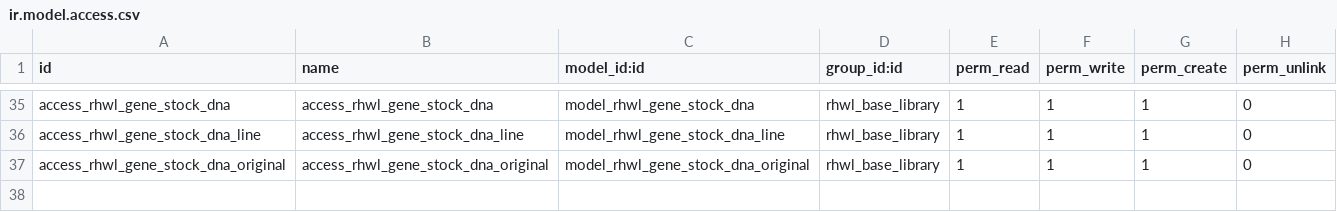
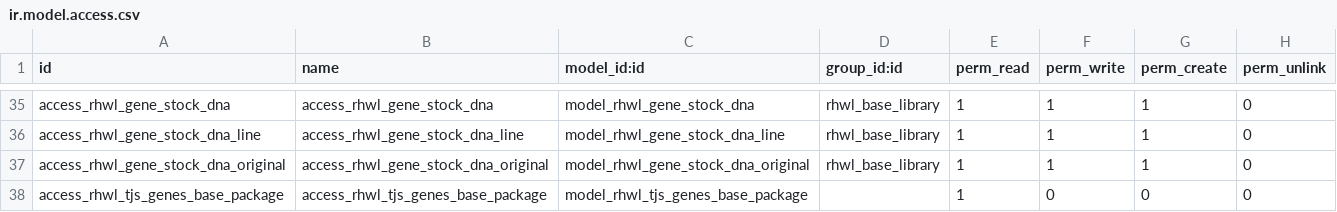
Before and after one commit to vnsofthe/odoo-dev, a CSV file: addons/rhwl_gene/security/ir.model.access.csv, drawn as a sheet; only a part is shown, gaps mark what is left out.

```diff
--- a/addons/rhwl_gene/security/ir.model.access.csv
+++ b/addons/rhwl_gene/security/ir.model.access.csv
@@ -37 +37,2 @@ access_rhwl_gene_stock_dna_line,access_rhwl_gene_stock_dna_line,model_rhwl_gene_
 access_rhwl_gene_stock_dna_original,access_rhwl_gene_stock_dna_original,model_rhwl_gene_stock_dna_original,rhwl_base_library,1,1,1,0
+access_rhwl_tjs_genes_base_package,access_rhwl_tjs_genes_base_package,model_rhwl_tjs_genes_base_package,,1,0,0,0
```
Also changed, not shown: 4 other files.
